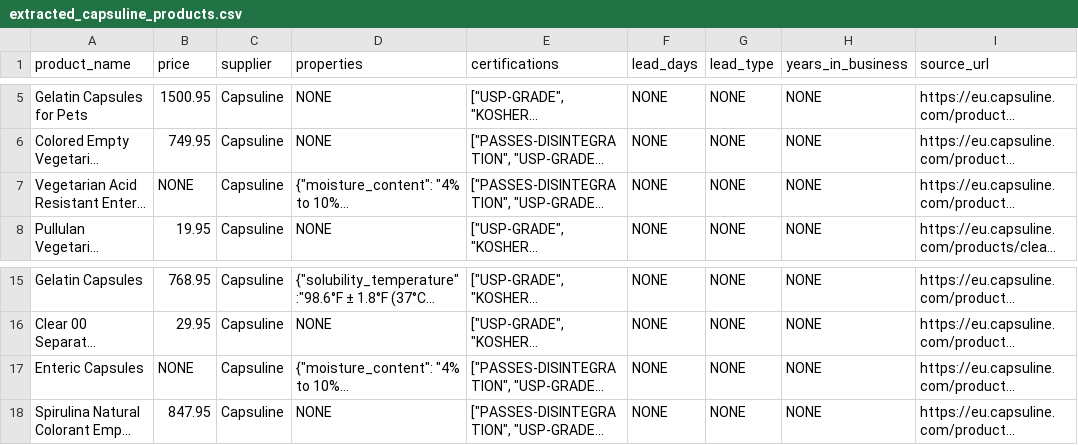
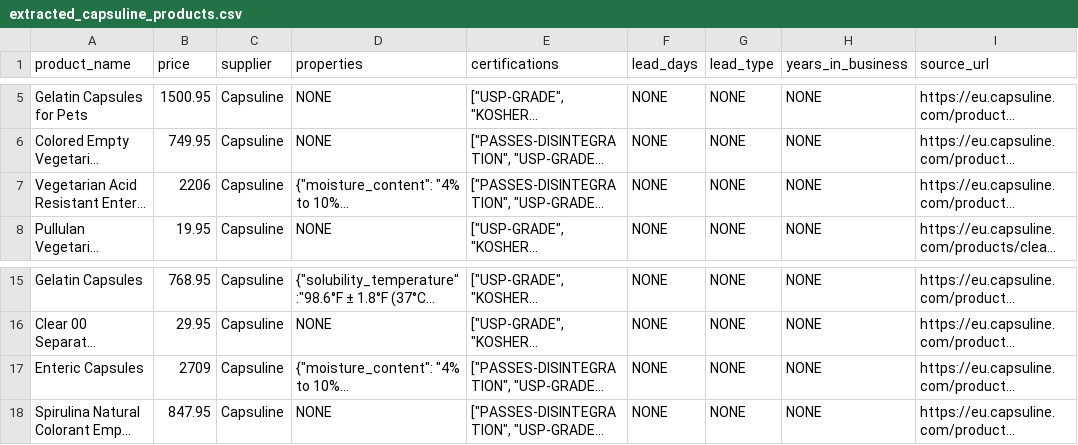
Before and after one commit to ShaunakKulkarni0/Makeathon26_Spherecast, a CSV file: data/extracted_capsuline_products.csv, drawn as a sheet; only a part is shown, gaps mark what is left out; long unchanged cells end in …; the diff names each change by its address in the sheet, - before the commit and + after, or states it on an @@ line.

```diff
--- a/data/extracted_capsuline_products.csv
+++ b/data/extracted_capsuline_products.csv
-B7 (price): NONE
+B7 (price): 2206
-B17 (price): NONE
+B17 (price): 2709
```
Also changed, not shown: 13 other files.
